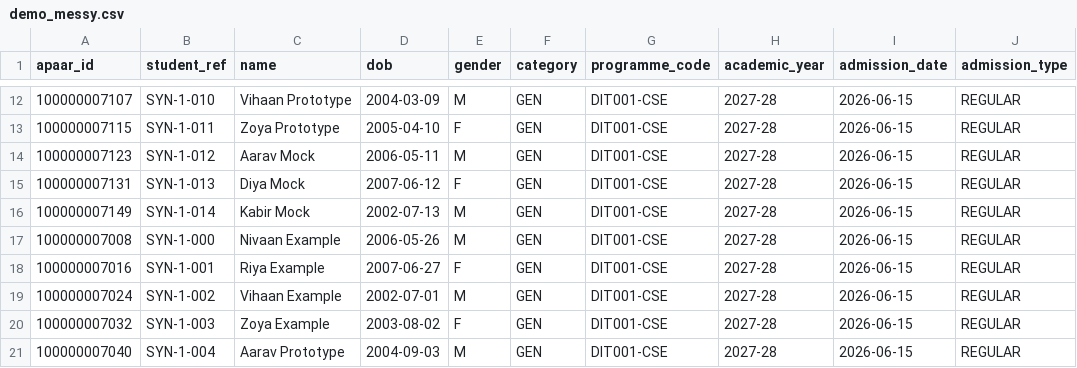
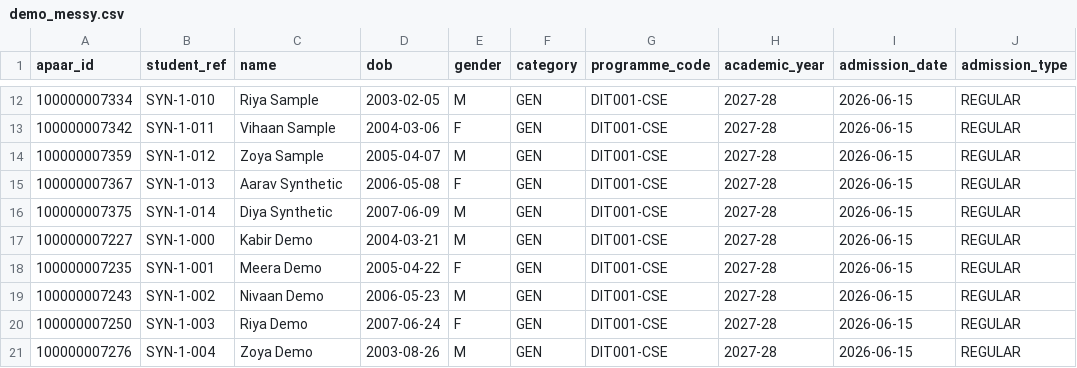
Before and after one commit to Shanmukha666/apaar-setu, a CSV file: backend/seed/data/demo_uploads/demo_messy.csv, drawn as a sheet; only a part is shown, gaps mark what is left out; the diff covers the shown part only; the diff names each change by its address in the sheet, - before the commit and + after, or states it on an @@ line.

```diff
--- a/backend/seed/data/demo_uploads/demo_messy.csv
+++ b/backend/seed/data/demo_uploads/demo_messy.csv
-A12 (apaar_id): 100000007107
+A12 (apaar_id): 100000007334
-C12 (name): Vihaan Prototype
+C12 (name): Riya Sample
-D12 (dob): 2004-03-09
+D12 (dob): 2003-02-05
-A13 (apaar_id): 100000007115
+A13 (apaar_id): 100000007342
-C13 (name): Zoya Prototype
+C13 (name): Vihaan Sample
-D13 (dob): 2005-04-10
+D13 (dob): 2004-03-06
-A14 (apaar_id): 100000007123
+A14 (apaar_id): 100000007359
-C14 (name): Aarav Mock
+C14 (name): Zoya Sample
-D14 (dob): 2006-05-11
+D14 (dob): 2005-04-07
-A15 (apaar_id): 100000007131
+A15 (apaar_id): 100000007367
-C15 (name): Diya Mock
+C15 (name): Aarav Synthetic
-D15 (dob): 2007-06-12
+D15 (dob): 2006-05-08
-A16 (apaar_id): 100000007149
+A16 (apaar_id): 100000007375
-C16 (name): Kabir Mock
+C16 (name): Diya Synthetic
-D16 (dob): 2002-07-13
+D16 (dob): 2007-06-09
-A17 (apaar_id): 100000007008
+A17 (apaar_id): 100000007227
-C17 (name): Nivaan Example
+C17 (name): Kabir Demo
-D17 (dob): 2006-05-26
+D17 (dob): 2004-03-21
-A18 (apaar_id): 100000007016
+A18 (apaar_id): 100000007235
-C18 (name): Riya Example
+C18 (name): Meera Demo
-D18 (dob): 2007-06-27
+D18 (dob): 2005-04-22
-A19 (apaar_id): 100000007024
+A19 (apaar_id): 100000007243
-C19 (name): Vihaan Example
+C19 (name): Nivaan Demo
-D19 (dob): 2002-07-01
+D19 (dob): 2006-05-23
-A20 (apaar_id): 100000007032
+A20 (apaar_id): 100000007250
-C20 (name): Zoya Example
+C20 (name): Riya Demo
-D20 (dob): 2003-08-02
+D20 (dob): 2007-06-24
-A21 (apaar_id): 100000007040
+A21 (apaar_id): 100000007276
-C21 (name): Aarav Prototype
+C21 (name): Zoya Demo
-D21 (dob): 2004-09-03
+D21 (dob): 2003-08-26
```
Also changed, not shown: 60 edited cells elsewhere in this file, backend/seed/data/demo_uploads/demo_clean.csv, backend/seed/data/demo_uploads/demo_overflow.csv, 14 other files.
